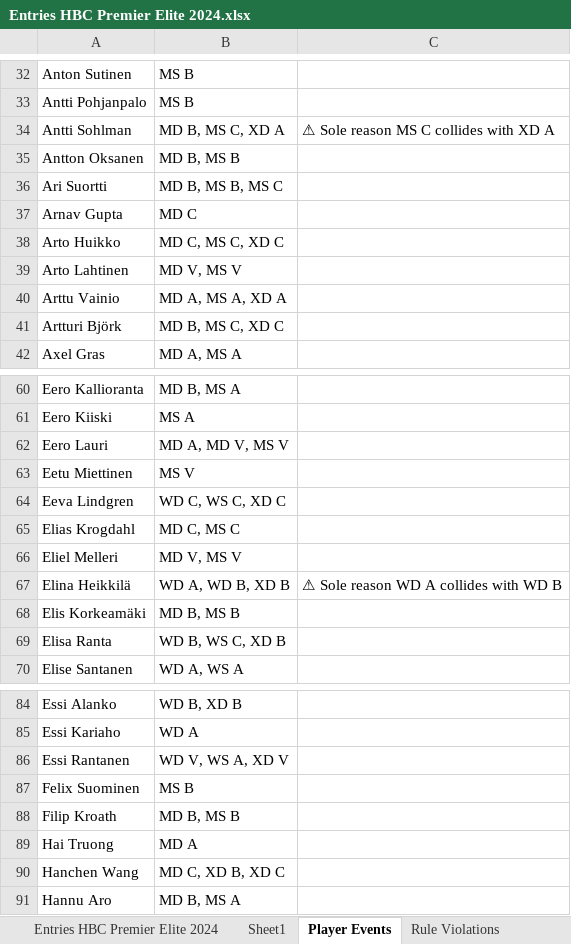
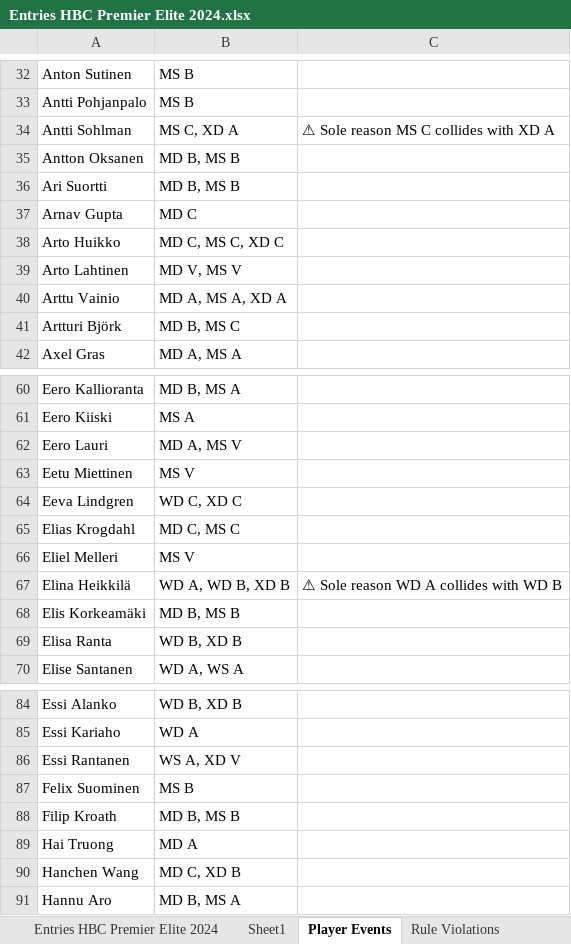
Before and after one commit to Nitze221/Badminton-Timetable-Solver, an Excel workbook: Entries HBC Premier Elite 2024.xlsx, sheet Player Events, drawn as a sheet; only a part is shown, gaps mark what is left out; values as stored, in another font and other column widths than the file's, no borders; the diff covers the shown part only; the diff names each change by its address in the sheet, - before the commit and + after, or states it on an @@ line.

```diff
--- a/Entries HBC Premier Elite 2024.xlsx (sheet Player Events)
+++ b/Entries HBC Premier Elite 2024.xlsx (sheet Player Events)
-B34: MD B, MS C, XD A
+B34: MS C, XD A
-B36: MD B, MS B, MS C
+B36: MD B, MS B
-B41: MD B, MS C, XD C
+B41: MD B, MS C
-B62: MD A, MD V, MS V
+B62: MD A, MS V
-B64: WD C, WS C, XD C
+B64: WD C, XD C
-B66: MD V, MS V
+B66: MS V
-B69: WD B, WS C, XD B
+B69: WD B, XD B
-B86: WD V, WS A, XD V
+B86: WS A, XD V
-B90: MD C, XD B, XD C
+B90: MD C, XD B
```
Also changed, not shown: 2 removed rows and 20 edited cells elsewhere in this sheet, sheet Event Analysis, sheet Rule Violations, other sheet tabs, 5 other files.
